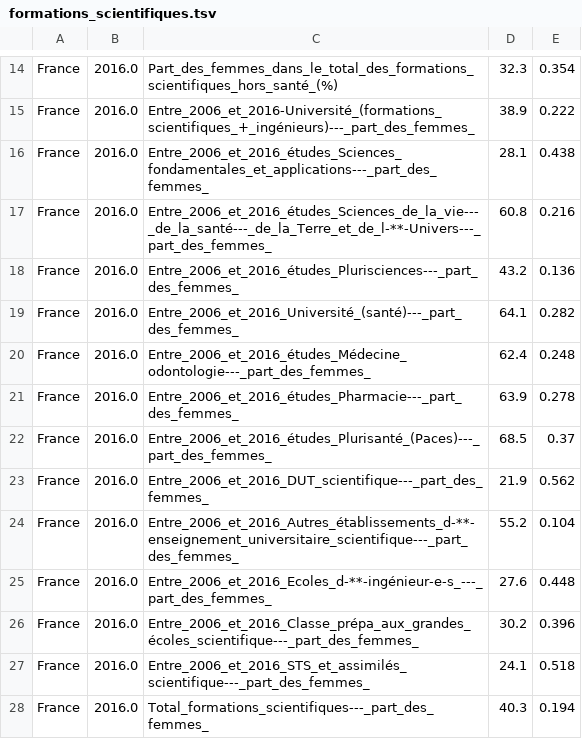
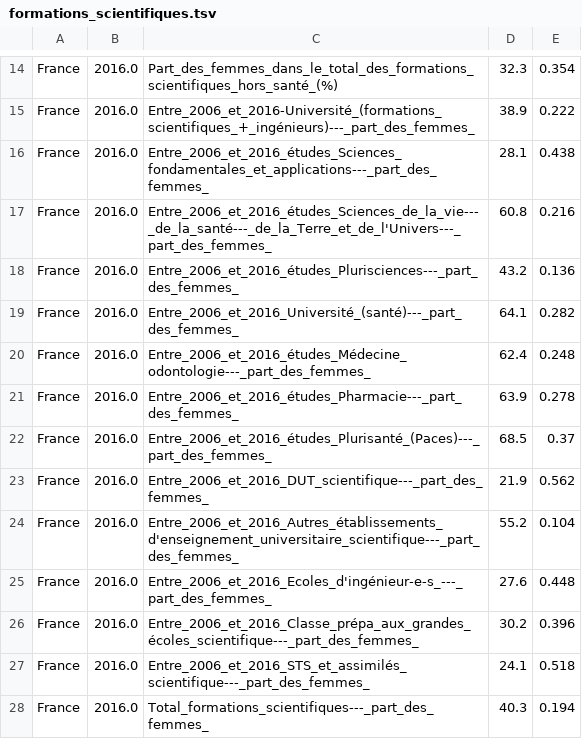
Before and after one commit to jimenaRL/agora, a TSV file: data/m4l/minist_educ/formations_scientifiques.tsv, drawn as a sheet; only a part is shown, gaps mark what is left out.

Commit message:
modeifs data alice

```diff
--- a/data/m4l/minist_educ/formations_scientifiques.tsv
+++ b/data/m4l/minist_educ/formations_scientifiques.tsv
@@ -16,3 +16,3 @@ France	2016.0	Entre_2006_et_2016-Université_(formations_scientifiques_+_ingéni
 France	2016.0	Entre_2006_et_2016_études_Sciences_fondamentales_et_applications---_part_des_femmes_	28.1	0.438
-France	2016.0	Entre_2006_et_2016_études_Sciences_de_la_vie---_de_la_santé---_de_la_Terre_et_de_l-**-Univers---_part_des_femmes_	60.8	0.216
+France	2016.0	Entre_2006_et_2016_études_Sciences_de_la_vie---_de_la_santé---_de_la_Terre_et_de_l'Univers---_part_des_femmes_	60.8	0.216
 France	2016.0	Entre_2006_et_2016_études_Plurisciences---_part_des_femmes_	43.2	0.136
@@ -23,4 +23,4 @@ France	2016.0	Entre_2006_et_2016_études_Plurisanté_(Paces)---_part_des_femmes_
 France	2016.0	Entre_2006_et_2016_DUT_scientifique---_part_des_femmes_	21.9	0.562
-France	2016.0	Entre_2006_et_2016_Autres_établissements_d-**-enseignement_universitaire_scientifique---_part_des_femmes_	55.2	0.104
-France	2016.0	Entre_2006_et_2016_Ecoles_d-**-ingénieur-e-s_---_part_des_femmes_	27.6	0.448
+France	2016.0	Entre_2006_et_2016_Autres_établissements_d'enseignement_universitaire_scientifique---_part_des_femmes_	55.2	0.104
+France	2016.0	Entre_2006_et_2016_Ecoles_d'ingénieur-e-s_---_part_des_femmes_	27.6	0.448
 France	2016.0	Entre_2006_et_2016_Classe_prépa_aux_grandes_écoles_scientifique---_part_des_femmes_	30.2	0.396
```
